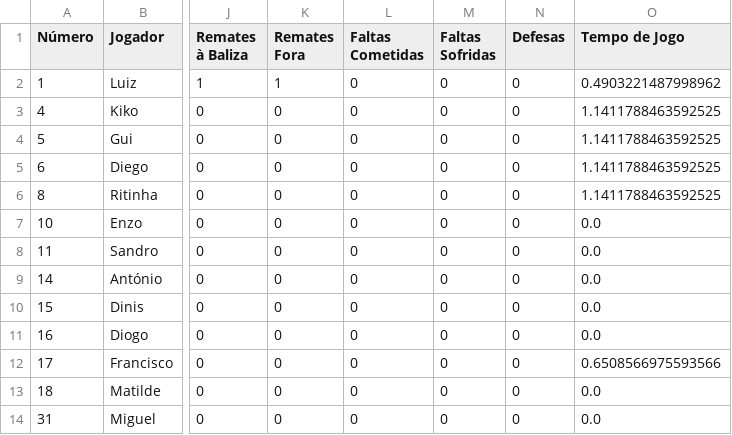
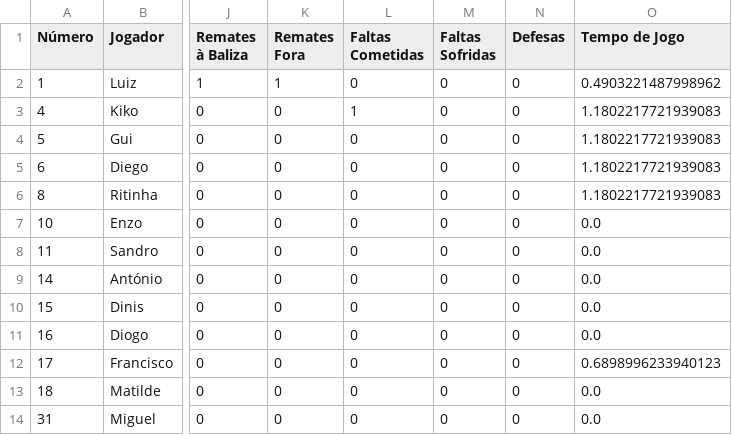
Before and after one commit to dianol3/stats, a CSV file: santaclara.txt/santaclara.txt_VS_Viveiro_players.csv, drawn as a sheet; only a part is shown, gaps mark what is left out; the diff names each change by its address in the sheet, - before the commit and + after, or states it on an @@ line.

Commit message:
Update players table santaclara.txt_VS_Viveiro

```diff
--- a/santaclara.txt/santaclara.txt_VS_Viveiro_players.csv
+++ b/santaclara.txt/santaclara.txt_VS_Viveiro_players.csv
-L3 (Faltas Cometidas): 0
+L3 (Faltas Cometidas): 1
-O3:O6 (Tempo de Jogo): 1.1411788463592525
+O3:O6 (Tempo de Jogo): 1.1802217721939083
-O12 (Tempo de Jogo): 0.6508566975593566
+O12 (Tempo de Jogo): 0.6898996233940123
```
